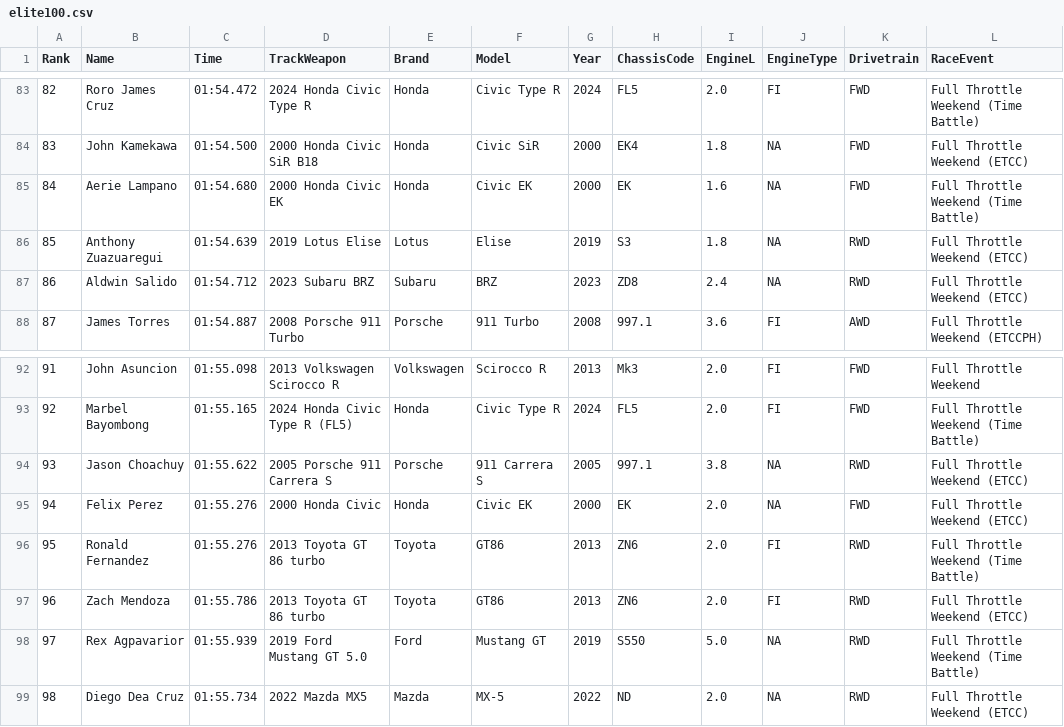
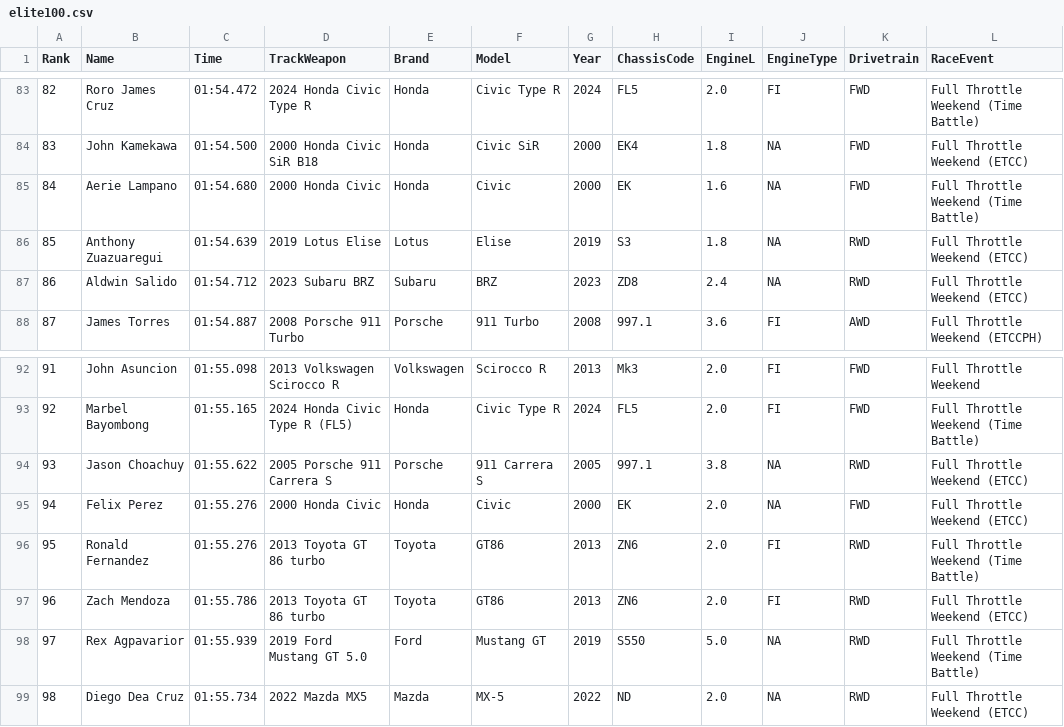
Before and after one commit to asalido19/elite100-visualizer, a CSV file: elite100.csv, drawn as a sheet; only a part is shown, gaps mark what is left out; the diff names each change by its address in the sheet, - before the commit and + after, or states it on an @@ line.

```diff
--- a/elite100.csv
+++ b/elite100.csv
-D85 (TrackWeapon): 2000 Honda Civic EK
+D85 (TrackWeapon): 2000 Honda Civic
-F85 (Model): Civic EK
+F85 (Model): Civic
-F95 (Model): Civic EK
+F95 (Model): Civic
```
Also changed, not shown: 2 other files.
